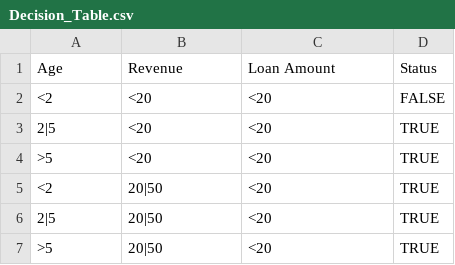
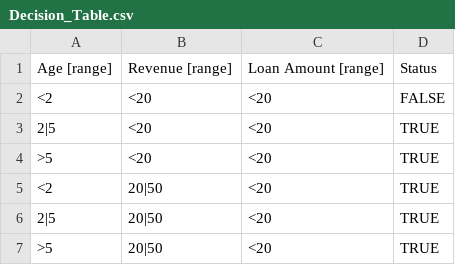
Before and after one commit to karanmitroo/business-loans, a CSV file: utils/Decision_Table.csv, drawn as a sheet; only a part is shown.

Commit message:
made changes to decision engine

```diff
--- a/utils/Decision_Table.csv
+++ b/utils/Decision_Table.csv
@@ -1,2 +1,2 @@
-Age ,Revenue,Loan Amount,Status
+Age [range],Revenue [range],Loan Amount [range],Status
 <2,<20,<20,FALSE
```
